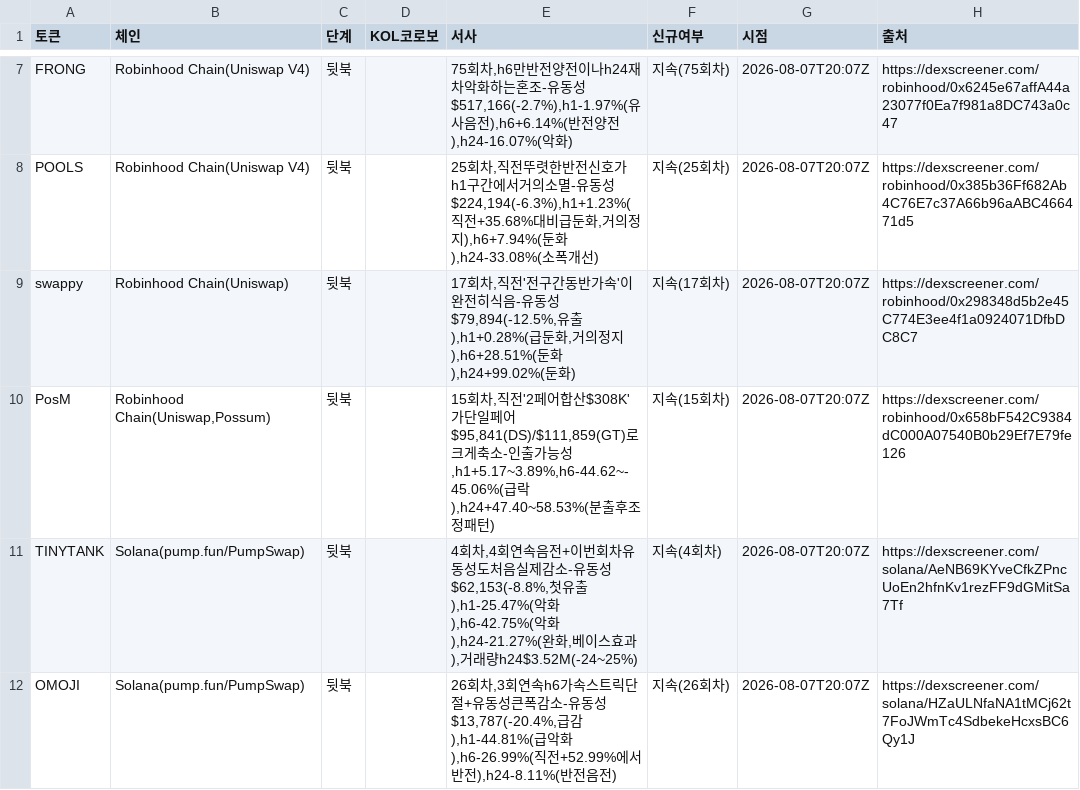
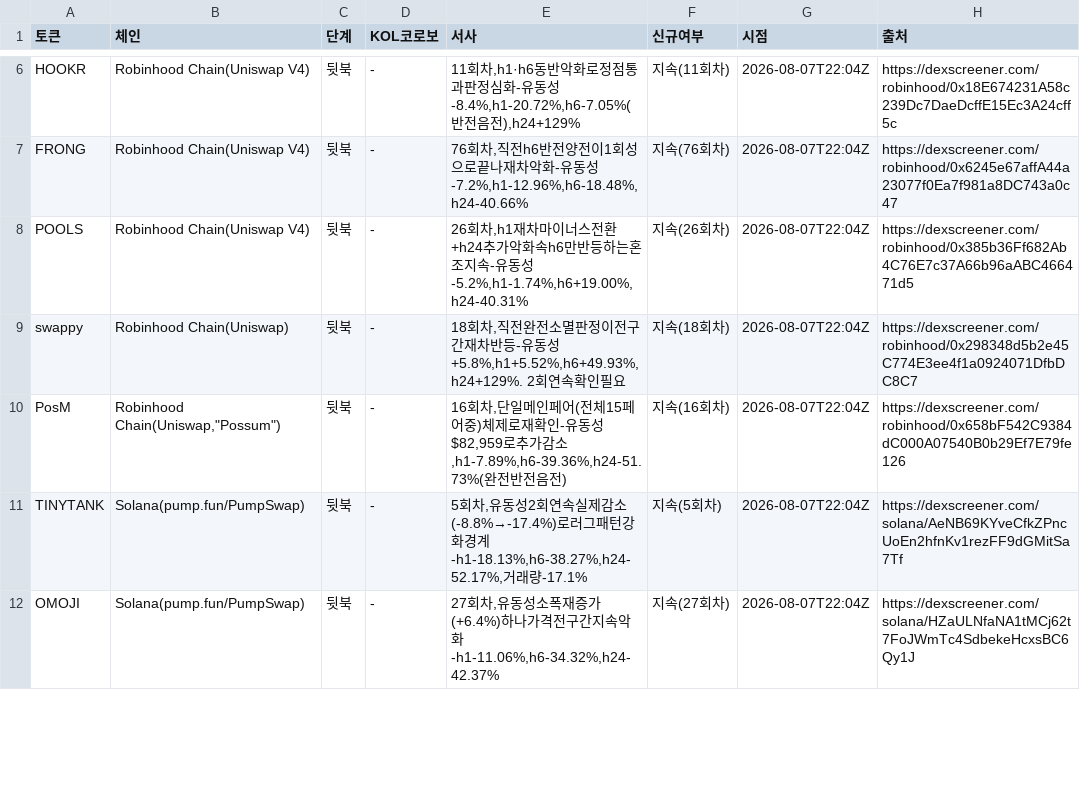
Before and after one commit to HoinKwak/study, a CSV file: research/kol/watch.csv, drawn as a sheet; only a part is shown, gaps mark what is left out; the diff covers the shown part only; the diff names each change by its address in the sheet, - before the commit and + after, or states it on an @@ line.

```diff
--- a/research/kol/watch.csv
+++ b/research/kol/watch.csv
+row 6: HOOKR | Robinhood Chain(Uniswap V4) | 뒷북 | - | 11회차,h1·h6동반악화로정점통과판정심화-유동성-8.4%,h1-20.72%,h6-7.05%(반전음전),h24+129% | 지속(11회차) | 2026-08-07T22:04Z | https://dexscreener.com/robinhood/0x18E674231A58c239Dc7DaeDcffE15Ec3A24cff5c
-D7:D12 (KOL코로보): (empty)
+D7:D12 (KOL코로보): -
-E7 (서사): 75회차,h6만반전양전이나h24재차악화하는혼조-유동성$517,166(-2.7%),h1-1.97%(유사음전),h6+6.14%(반전양전),h24-16.07%(악화)
+E7 (서사): 76회차,직전h6반전양전이1회성으로끝나재차악화-유동성-7.2%,h1-12.96%,h6-18.48%,h24-40.66%
-F7 (신규여부): 지속(75회차)
+F7 (신규여부): 지속(76회차)
-G7:G12 (시점): 2026-08-07T20:07Z
+G7:G12 (시점): 2026-08-07T22:04Z
-E8 (서사): 25회차,직전뚜렷한반전신호가h1구간에서거의소멸-유동성$224,194(-6.3%),h1+1.23%(직전+35.68%대비급둔화,거의정지),h6+7.94%(둔화),h24-33.08%(소폭개선)
+E8 (서사): 26회차,h1재차마이너스전환+h24추가악화속h6만반등하는혼조지속-유동성-5.2%,h1-1.74%,h6+19.00%,h24-40.31%
-F8 (신규여부): 지속(25회차)
+F8 (신규여부): 지속(26회차)
-E9 (서사): 17회차,직전'전구간동반가속'이완전히식음-유동성$79,894(-12.5%,유출),h1+0.28%(급둔화,거의정지),h6+28.51%(둔화),h24+99.02%(둔화)
+E9 (서사): 18회차,직전완전소멸판정이전구간재차반등-유동성+5.8%,h1+5.52%,h6+49.93%,h24+129%. 2회연속확인필요
-F9 (신규여부): 지속(17회차)
+F9 (신규여부): 지속(18회차)
-B10 (체인): Robinhood Chain(Uniswap,Possum)
+B10 (체인): Robinhood Chain(Uniswap,"Possum")
-E10 (서사): 15회차,직전'2페어합산$308K'가단일페어$95,841(DS)/$111,859(GT)로크게축소-인출가능성,h1+5.17~3.89%,h6-44.62~-45.06%(급락),h24+47.40~58.53%(분출후조정패턴)
+E10 (서사): 16회차,단일메인페어(전체15페어중)체제로재확인-유동성$82,959로추가감소,h1-7.89%,h6-39.36%,h24-51.73%(완전반전음전)
-F10 (신규여부): 지속(15회차)
+F10 (신규여부): 지속(16회차)
-E11 (서사): 4회차,4회연속음전+이번회차유동성도처음실제감소-유동성$62,153(-8.8%,첫유출),h1-25.47%(악화),h6-42.75%(악화),h24-21.27%(완화,베이스효과),거래량h24$3.52M(-24~25%)
+E11 (서사): 5회차,유동성2회연속실제감소(-8.8%→-17.4%)로러그패턴강화경계-h1-18.13%,h6-38.27%,h24-52.17%,거래량-17.1%
-F11 (신규여부): 지속(4회차)
+F11 (신규여부): 지속(5회차)
-E12 (서사): 26회차,3회연속h6가속스트릭단절+유동성큰폭감소-유동성$13,787(-20.4%,급감),h1-44.81%(급악화),h6-26.99%(직전+52.99%에서반전),h24-8.11%(반전음전)
+E12 (서사): 27회차,유동성소폭재증가(+6.4%)하나가격전구간지속악화-h1-11.06%,h6-34.32%,h24-42.37%
-F12 (신규여부): 지속(26회차)
+F12 (신규여부): 지속(27회차)
```
Also changed, not shown: 1 added row, 2 removed rows and 17 edited cells elsewhere in this file, 2 other files.
